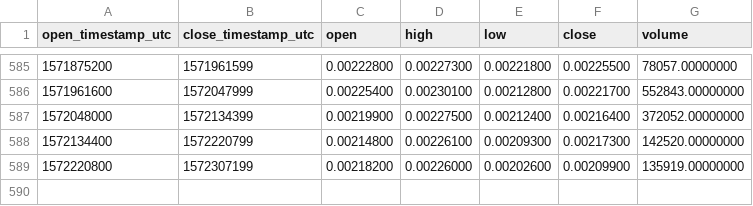
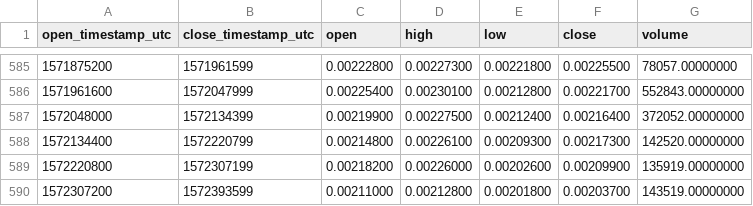
Before and after one commit to cryptobigbro/binance-XEMBNB, a CSV file: binance-XEMBNB-1d.csv, drawn as a sheet; only a part is shown, gaps mark what is left out.

Commit message:
Update OHLCV data.

```diff
--- a/binance-XEMBNB-1d.csv
+++ b/binance-XEMBNB-1d.csv
@@ -589 +589,2 @@ open_timestamp_utc,close_timestamp_utc,open,high,low,close,volume
 1572220800,1572307199,0.00218200,0.00226000,0.00202600,0.00209900,135919.00000000
+1572307200,1572393599,0.00211000,0.00212800,0.00201800,0.00203700,143519.00000000
```
Also changed, not shown: 1 other file.
